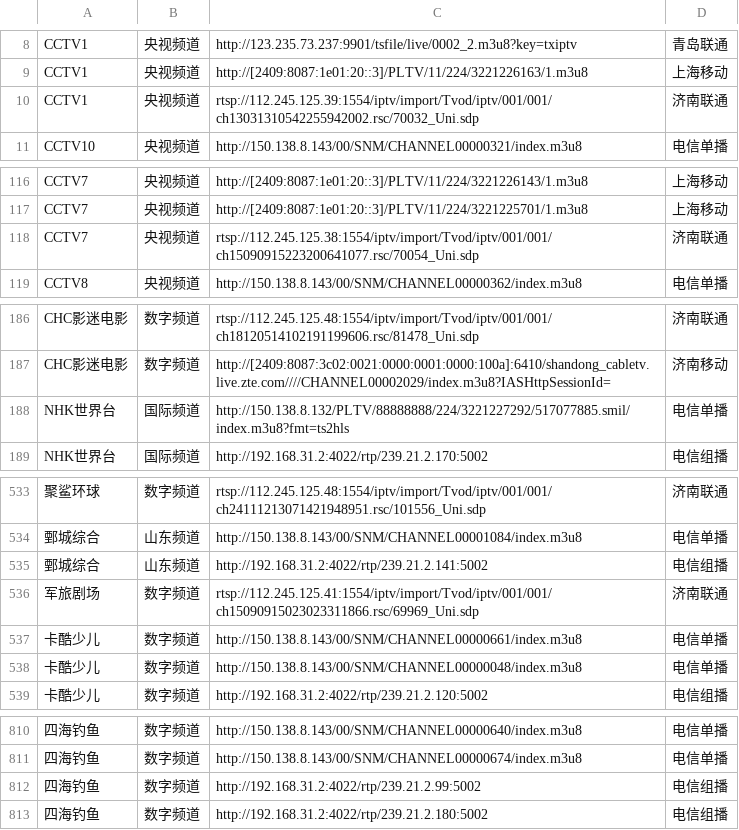
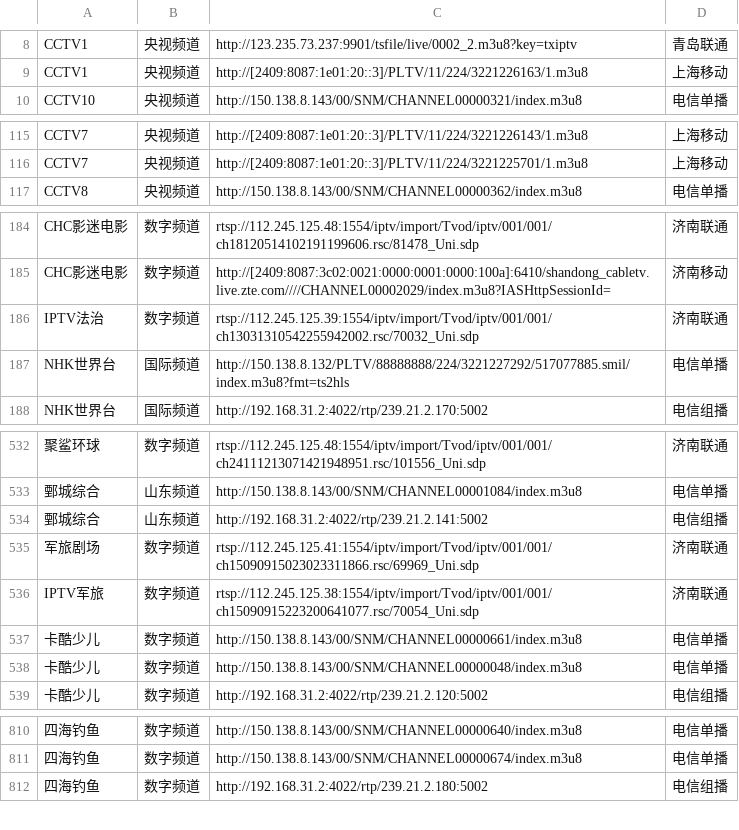
Before and after one commit to niuinyang/iptv-sum, a CSV file: input/mysource/sum.csv, drawn as a sheet; only a part is shown, gaps mark what is left out.

Commit message:
Update sum.csv

```diff
--- a/input/mysource/sum.csv
+++ b/input/mysource/sum.csv
@@ -9,3 +9,2 @@ CCTV1,央视频道,http://123.235.73.237:9901/tsfile/live/0002_2.m3u8?key=txiptv
 CCTV1,央视频道,http://[2409:8087:1e01:20::3]/PLTV/11/224/3221226163/1.m3u8,上海移动
-CCTV1,央视频道,rtsp://112.245.125.39:1554/iptv/import/Tvod/iptv/001/001/ch13031310542255942002.rsc/70032_Uni.sdp,济南联通
 CCTV10,央视频道,http://150.138.8.143/00/SNM/CHANNEL00000321/index.m3u8,电信单播
@@ -117,3 +116,2 @@ CCTV7,央视频道,http://[2409:8087:1e01:20::3]/PLTV/11/224/3221226143/1.m3u8,
 CCTV7,央视频道,http://[2409:8087:1e01:20::3]/PLTV/11/224/3221225701/1.m3u8,上海移动
-CCTV7,央视频道,rtsp://112.245.125.38:1554/iptv/import/Tvod/iptv/001/001/ch15090915223200641077.rsc/70054_Uni.sdp,济南联通
 CCTV8,央视频道,http://150.138.8.143/00/SNM/CHANNEL00000362/index.m3u8,电信单播
@@ -187,2 +185,3 @@ CHC影迷电影,数字频道,rtsp://112.245.125.48:1554/iptv/import/Tvod/iptv/00
 CHC影迷电影,数字频道,http://[2409:8087:3c02:0021:0000:0001:0000:100a]:6410/shandong_cabletv.live.zte.com////CHANNEL00002029/index.m3u8?IASHttpSessionId=,济南移动
+IPTV法治,数字频道,rtsp://112.245.125.39:1554/iptv/import/Tvod/iptv/001/001/ch13031310542255942002.rsc/70032_Uni.sdp,济南联通
 NHK世界台,国际频道,http://150.138.8.132/PLTV/88888888/224/3221227292/517077885.smil/index.m3u8?fmt=ts2hls,电信单播
@@ -536,2 +535,3 @@ NHK世界台,国际频道,http://192.168.31.2:4022/rtp/239.21.2.170:5002,电信
 军旅剧场,数字频道,rtsp://112.245.125.41:1554/iptv/import/Tvod/iptv/001/001/ch15090915023023311866.rsc/69969_Uni.sdp,济南联通
+IPTV军旅,数字频道,rtsp://112.245.125.38:1554/iptv/import/Tvod/iptv/001/001/ch15090915223200641077.rsc/70054_Uni.sdp,济南联通
 卡酷少儿,数字频道,http://150.138.8.143/00/SNM/CHANNEL00000661/index.m3u8,电信单播
@@ -811,3 +811,2 @@ NHK世界台,国际频道,http://192.168.31.2:4022/rtp/239.21.2.170:5002,电信
 四海钓鱼,数字频道,http://150.138.8.143/00/SNM/CHANNEL00000674/index.m3u8,电信单播
-四海钓鱼,数字频道,http://192.168.31.2:4022/rtp/239.21.2.99:5002,电信组播
 四海钓鱼,数字频道,http://192.168.31.2:4022/rtp/239.21.2.180:5002,电信组播
```
